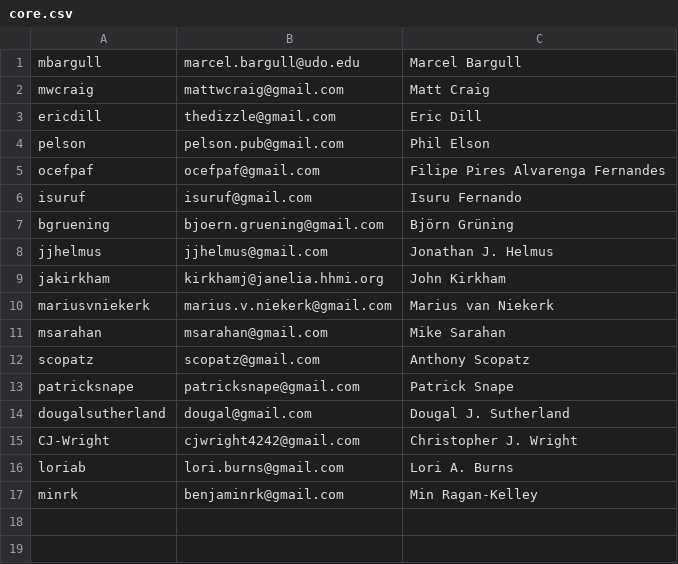
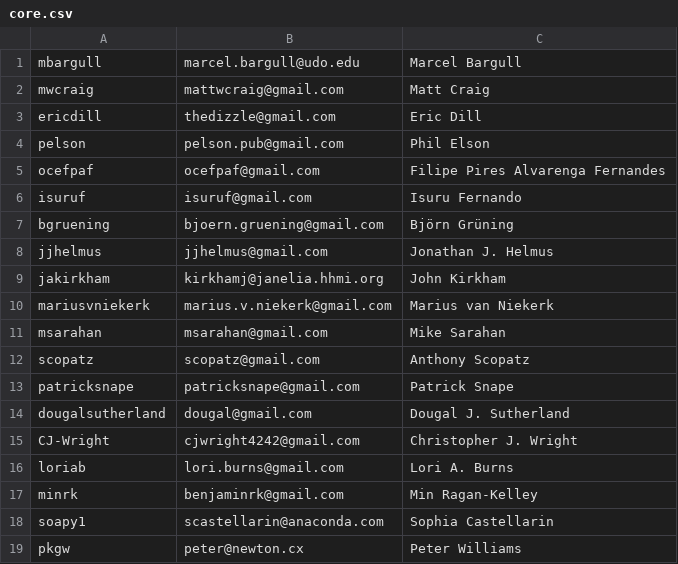
Before and after one commit to ananthrajsinghG/conda-forge, a CSV file: src/core.csv, drawn as a sheet.

Commit message:
add new core memebers

```diff
--- a/src/core.csv
+++ b/src/core.csv
@@ -17 +17,3 @@ loriab,lori.burns@gmail.com,Lori A. Burns
 minrk,benjaminrk@gmail.com,Min Ragan-Kelley
+soapy1,scastellarin@anaconda.com,Sophia Castellarin
+pkgw,peter@newton.cx,Peter Williams
```
Also changed, not shown: 1 other file.
